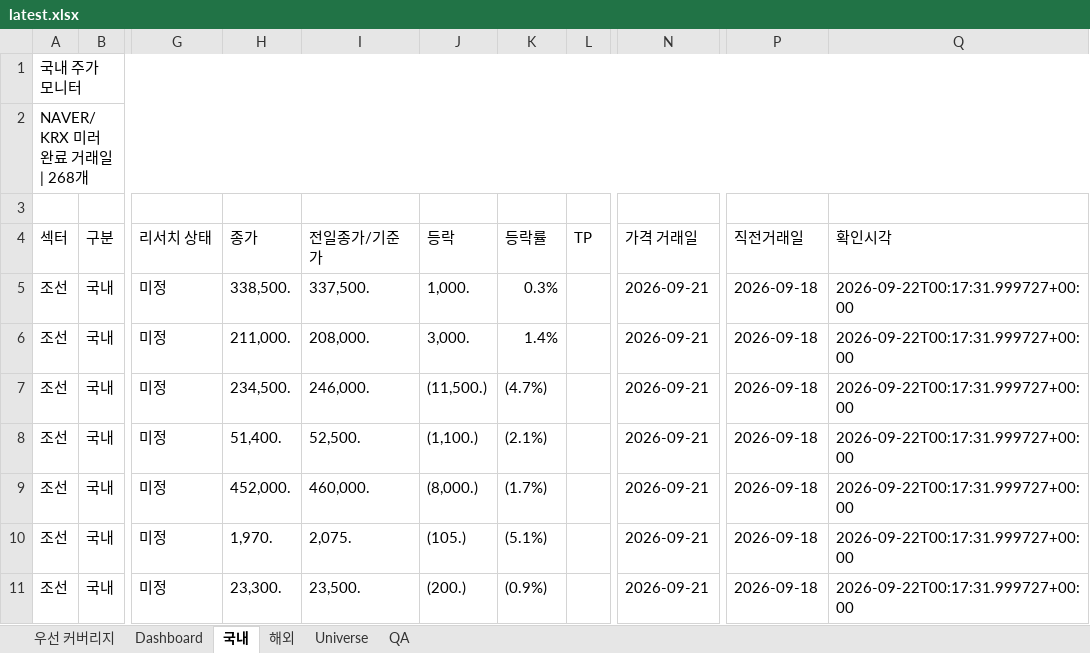
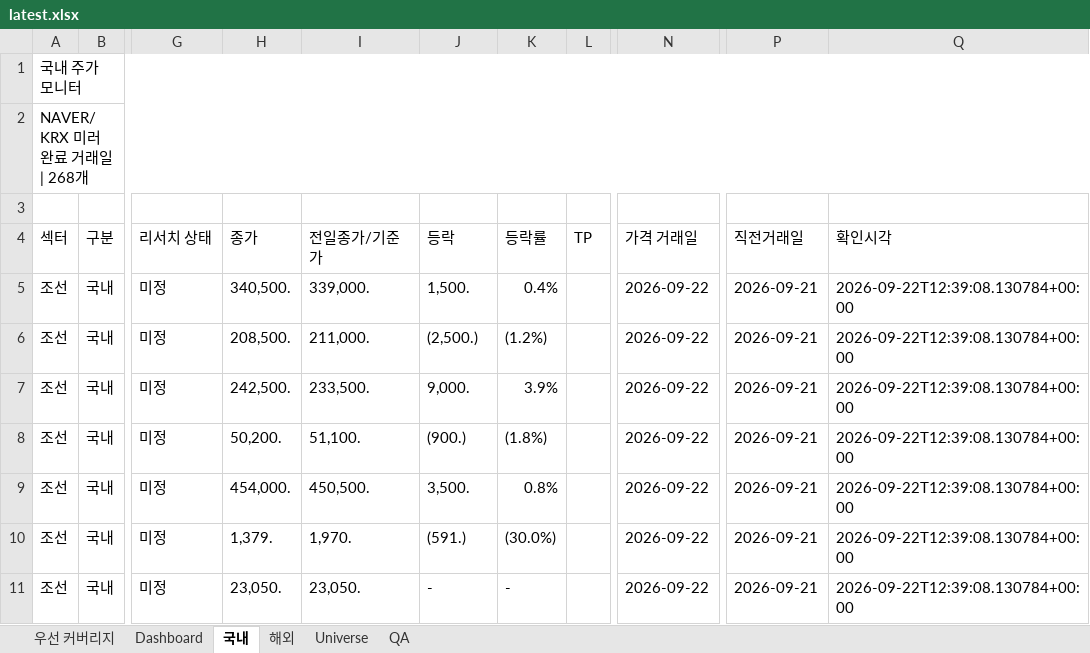
Before and after one commit to lou2sclare-ai/Stock-Price-Update, an Excel workbook: output/latest.xlsx, sheet 국내, drawn as a sheet; only a part is shown, gaps mark what is left out; values as stored, in another font and other column widths than the file's, no cell formats; conditional formats not drawn; the diff covers the shown part only; the diff names each change by its address in the sheet, - before the commit and + after, or states it on an @@ line.

```diff
--- a/output/latest.xlsx (sheet 국내)
+++ b/output/latest.xlsx (sheet 국내)
-H5 (종가): 338,500.
+H5 (종가): 340,500.
-I5 (전일종가/기준가): 337,500.
+I5 (전일종가/기준가): 339,000.
-J5 (등락): 1,000.
+J5 (등락): 1,500.
-K5 (등락률): 0.3%
+K5 (등락률): 0.4%
-N5:N11 (가격 거래일): 2026-09-21
+N5:N11 (가격 거래일): 2026-09-22
-P5:P11 (직전거래일): 2026-09-18
+P5:P11 (직전거래일): 2026-09-21
-Q5:Q11 (확인시각): 2026-09-22T00:17:31.999727+00:00
+Q5:Q11 (확인시각): 2026-09-22T12:39:08.130784+00:00
-H6 (종가): 211,000.
+H6 (종가): 208,500.
-I6 (전일종가/기준가): 208,000.
+I6 (전일종가/기준가): 211,000.
-J6 (등락): 3,000.
+J6 (등락): (2,500.)
-K6 (등락률): 1.4%
+K6 (등락률): (1.2%)
-H7 (종가): 234,500.
+H7 (종가): 242,500.
-I7 (전일종가/기준가): 246,000.
+I7 (전일종가/기준가): 233,500.
-J7 (등락): (11,500.)
+J7 (등락): 9,000.
-K7 (등락률): (4.7%)
+K7 (등락률): 3.9%
-H8 (종가): 51,400.
+H8 (종가): 50,200.
-I8 (전일종가/기준가): 52,500.
+I8 (전일종가/기준가): 51,100.
-J8 (등락): (1,100.)
+J8 (등락): (900.)
-K8 (등락률): (2.1%)
+K8 (등락률): (1.8%)
-H9 (종가): 452,000.
+H9 (종가): 454,000.
-I9 (전일종가/기준가): 460,000.
+I9 (전일종가/기준가): 450,500.
-J9 (등락): (8,000.)
+J9 (등락): 3,500.
-K9 (등락률): (1.7%)
+K9 (등락률): 0.8%
-H10 (종가): 1,970.
+H10 (종가): 1,379.
-I10 (전일종가/기준가): 2,075.
+I10 (전일종가/기준가): 1,970.
-J10 (등락): (105.)
+J10 (등락): (591.)
-K10 (등락률): (5.1%)
+K10 (등락률): (30.0%)
-H11 (종가): 23,300.
+H11 (종가): 23,050.
-I11 (전일종가/기준가): 23,500.
+I11 (전일종가/기준가): 23,050.
-J11 (등락): (200.)
+J11 (등락): -
-K11 (등락률): (0.9%)
+K11 (등락률): -
```
Also changed, not shown: 1733 edited cells elsewhere in this sheet, sheet Dashboard, sheet 해외, sheet 우선 커버리지, sheet QA, cell formats, 2 other files.
